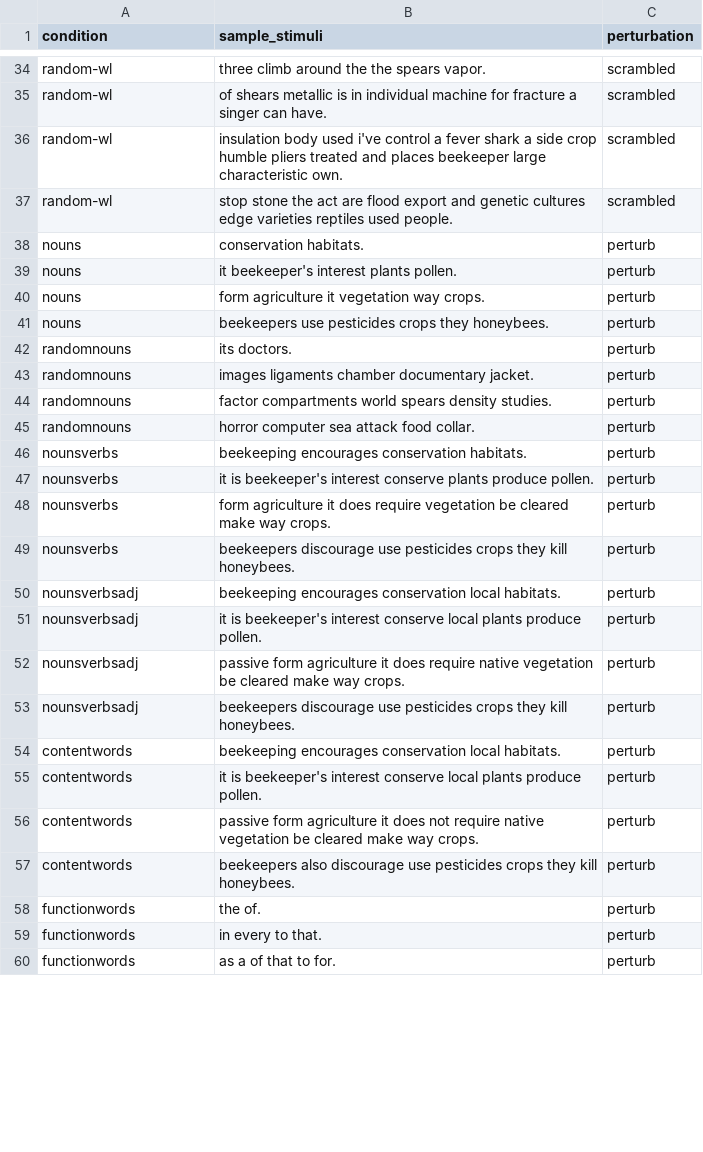
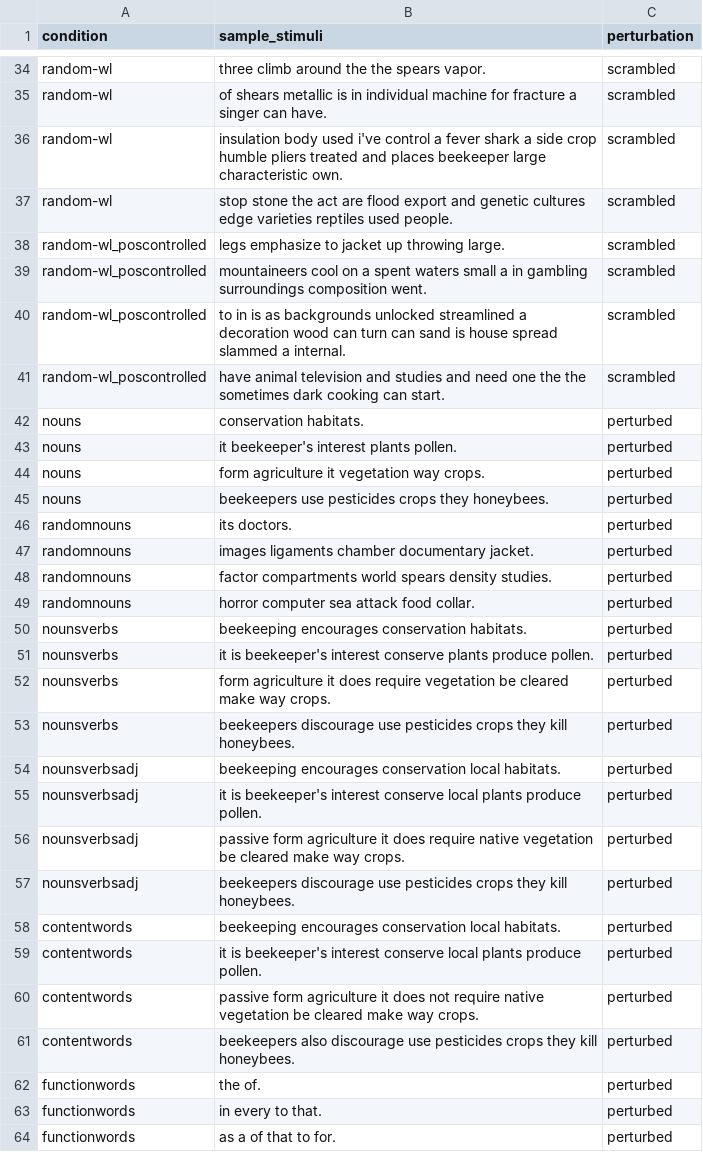
Before and after one commit to carina-kauf/perturbed-neural-nlp, a CSV file: sample_stimuli_per_condition.csv, drawn as a sheet; only a part is shown, gaps mark what is left out; the diff covers the shown part only.

Commit message:
update sample stimuli extraction

```diff
--- a/sample_stimuli_per_condition.csv
+++ b/sample_stimuli_per_condition.csv
@@ -37,24 +37,28 @@ random-wl,insulation body used i've control a fever shark a side crop humble pli
 random-wl,stop stone the act are flood export and genetic cultures edge varieties reptiles used people.,scrambled
-nouns,conservation habitats.,perturb
-nouns,it beekeeper's interest plants pollen.,perturb
-nouns,form agriculture it vegetation way crops.,perturb
-nouns,beekeepers use pesticides crops they honeybees.,perturb
-randomnouns,its doctors.,perturb
-randomnouns,images ligaments chamber documentary jacket.,perturb
-randomnouns,factor compartments world spears density studies.,perturb
-randomnouns,horror computer sea attack food collar.,perturb
-nounsverbs,beekeeping encourages conservation habitats.,perturb
-nounsverbs,it is beekeeper's interest conserve plants produce pollen.,perturb
-nounsverbs,form agriculture it does require vegetation be cleared make way crops.,perturb
-nounsverbs,beekeepers discourage use pesticides crops they kill honeybees.,perturb
-nounsverbsadj,beekeeping encourages conservation local habitats.,perturb
-nounsverbsadj,it is beekeeper's interest conserve local plants produce pollen.,perturb
-nounsverbsadj,passive form agriculture it does require native vegetation be cleared make way crops.,perturb
-nounsverbsadj,beekeepers discourage use pesticides crops they kill honeybees.,perturb
-contentwords,beekeeping encourages conservation local habitats.,perturb
-contentwords,it is beekeeper's interest conserve local plants produce pollen.,perturb
-contentwords,passive form agriculture it does not require native vegetation be cleared make way crops.,perturb
-contentwords,beekeepers also discourage use pesticides crops they kill honeybees.,perturb
-functionwords,the of.,perturb
-functionwords,in every to that.,perturb
-functionwords,as a of that to for.,perturb
+random-wl_poscontrolled,legs emphasize to jacket up throwing large.,scrambled
+random-wl_poscontrolled,mountaineers cool on a spent waters small a in gambling surroundings composition went.,scrambled
+random-wl_poscontrolled,to in is as backgrounds unlocked streamlined a decoration wood can turn can sand is house spread slammed a internal.,scrambled
+random-wl_poscontrolled,have animal television and studies and need one the the sometimes dark cooking can start.,scrambled
+nouns,conservation habitats.,perturbed
+nouns,it beekeeper's interest plants pollen.,perturbed
+nouns,form agriculture it vegetation way crops.,perturbed
+nouns,beekeepers use pesticides crops they honeybees.,perturbed
+randomnouns,its doctors.,perturbed
+randomnouns,images ligaments chamber documentary jacket.,perturbed
+randomnouns,factor compartments world spears density studies.,perturbed
+randomnouns,horror computer sea attack food collar.,perturbed
+nounsverbs,beekeeping encourages conservation habitats.,perturbed
+nounsverbs,it is beekeeper's interest conserve plants produce pollen.,perturbed
+nounsverbs,form agriculture it does require vegetation be cleared make way crops.,perturbed
+nounsverbs,beekeepers discourage use pesticides crops they kill honeybees.,perturbed
+nounsverbsadj,beekeeping encourages conservation local habitats.,perturbed
+nounsverbsadj,it is beekeeper's interest conserve local plants produce pollen.,perturbed
+nounsverbsadj,passive form agriculture it does require native vegetation be cleared make way crops.,perturbed
+nounsverbsadj,beekeepers discourage use pesticides crops they kill honeybees.,perturbed
+contentwords,beekeeping encourages conservation local habitats.,perturbed
+contentwords,it is beekeeper's interest conserve local plants produce pollen.,perturbed
+contentwords,passive form agriculture it does not require native vegetation be cleared make way crops.,perturbed
+contentwords,beekeepers also discourage use pesticides crops they kill honeybees.,perturbed
+functionwords,the of.,perturbed
+functionwords,in every to that.,perturbed
+functionwords,as a of that to for.,perturbed
```
Also changed, not shown: 16 added rows and 9 edited cells elsewhere in this file, 1 other file.
